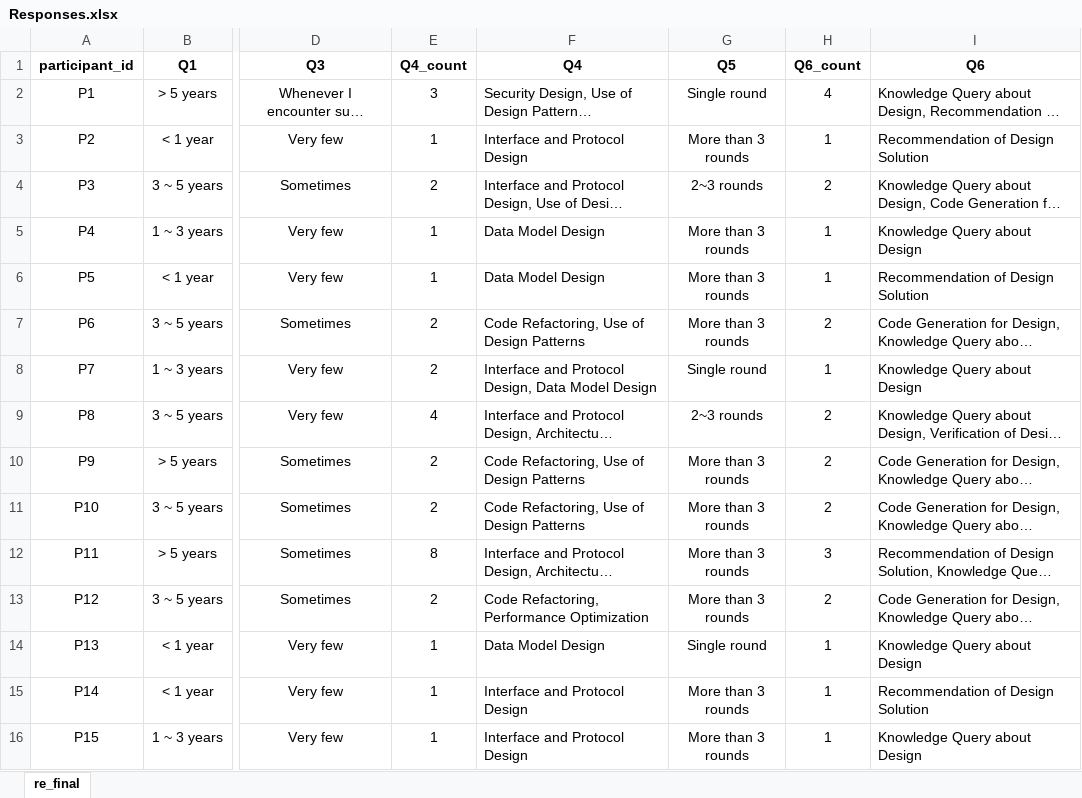
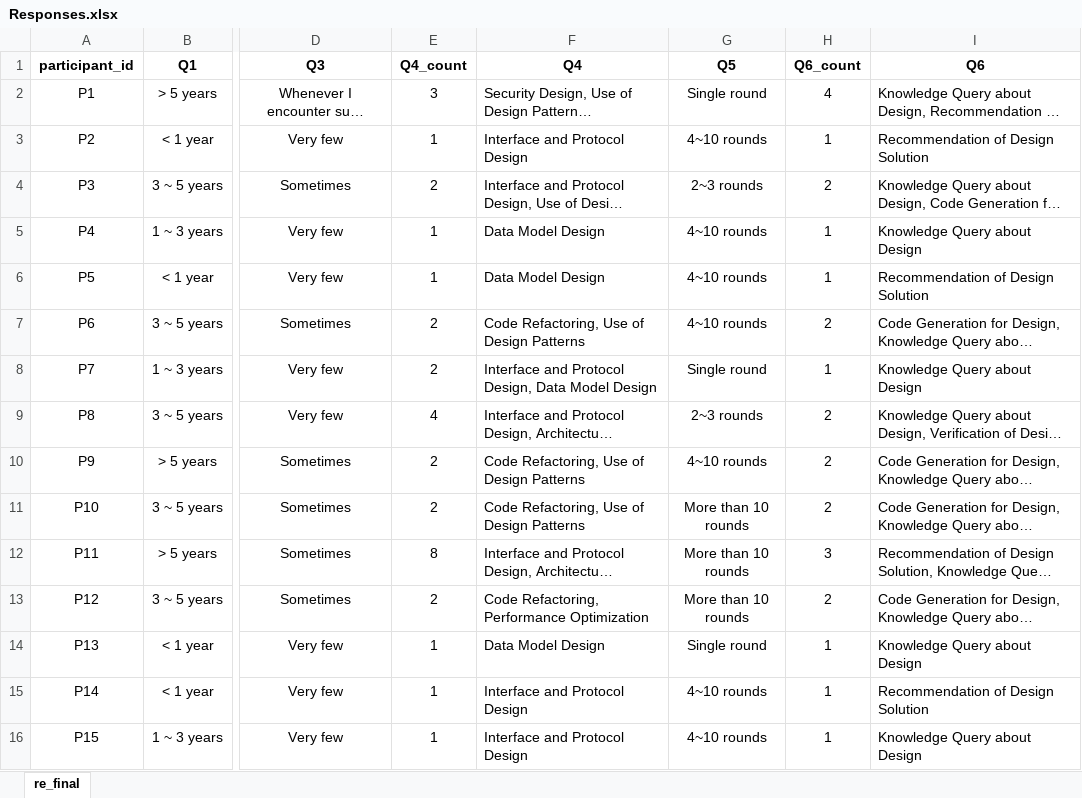
Before and after one commit to WhitenWhiten/LLM4Design, an Excel workbook: Survey Study/Responses.xlsx, sheet re_final, drawn as a sheet; only a part is shown, gaps mark what is left out; long unchanged cells end in …; values as stored, in another font and other column widths than the file's, no borders; the diff covers the shown part only; the diff names each change by its address in the sheet, - before the commit and + after, or states it on an @@ line.

```diff
--- a/Survey Study/Responses.xlsx (sheet re_final)
+++ b/Survey Study/Responses.xlsx (sheet re_final)
-G3 (Q5): More than 3 rounds
+G3 (Q5): 4~10 rounds
-G5:G7 (Q5): More than 3 rounds
+G5:G7 (Q5): 4~10 rounds
-G10 (Q5): More than 3 rounds
+G10 (Q5): 4~10 rounds
-G11:G13 (Q5): More than 3 rounds
+G11:G13 (Q5): More than 10 rounds
-G15:G16 (Q5): More than 3 rounds
+G15:G16 (Q5): 4~10 rounds
```
Also changed, not shown: 33 edited cells elsewhere in this sheet, 6 other files.
